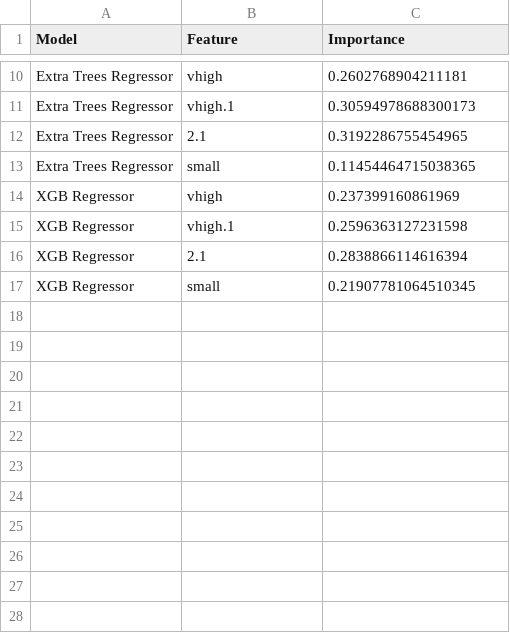
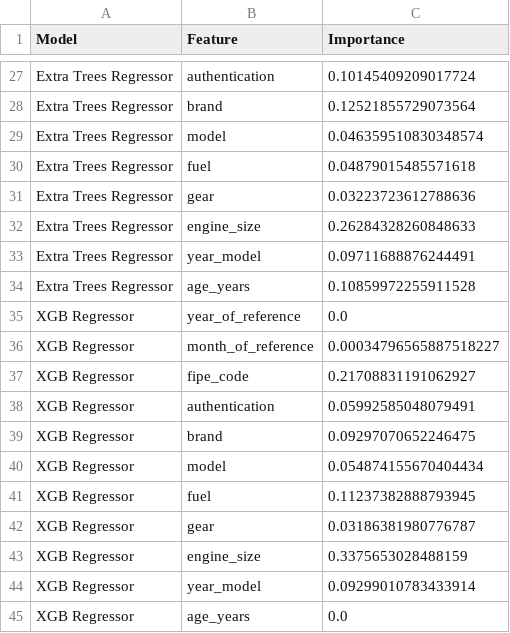
Before and after one commit to Aditya-aot/Django-Auto-ML-Explorer, a CSV file: static/csv/Feature_Importances.csv, drawn as a sheet; only a part is shown, gaps mark what is left out; addresses are those after the commit; the diff covers the shown part only; the diff names each change by its address in the sheet, - before the commit and + after, or states it on an @@ line.

```diff
--- a/static/csv/Feature_Importances.csv
+++ b/static/csv/Feature_Importances.csv
-B27 (Feature): vhigh
+B27 (Feature): authentication
-C27 (Importance): 0.2602768904211181
+C27 (Importance): 0.10145409209017724
+row 28: Extra Trees Regressor | brand | 0.12521855729073564
+row 29: Extra Trees Regressor | model | 0.046359510830348574
+row 30: Extra Trees Regressor | fuel | 0.04879015485571618
-B31 (Feature): vhigh.1
+B31 (Feature): gear
-C31 (Importance): 0.30594978688300173
+C31 (Importance): 0.03223723612788636
-B32 (Feature): 2.1
+B32 (Feature): engine_size
-C32 (Importance): 0.3192286755454965
+C32 (Importance): 0.26284328260848633
-B33 (Feature): small
+B33 (Feature): year_model
-C33 (Importance): 0.11454464715038365
+C33 (Importance): 0.09711688876244491
+row 34: Extra Trees Regressor | age_years | 0.10859972255911528
+row 35: XGB Regressor | year_of_reference | 0.0
+row 36: XGB Regressor | month_of_reference | 0.00034796565887518227
+row 37: XGB Regressor | fipe_code | 0.21708831191062927
-B38 (Feature): vhigh
+B38 (Feature): authentication
-C38 (Importance): 0.237399160861969
+C38 (Importance): 0.05992585048079491
+row 39: XGB Regressor | brand | 0.09297070652246475
+row 40: XGB Regressor | model | 0.054874155670404434
+row 41: XGB Regressor | fuel | 0.11237382888793945
-B42 (Feature): vhigh.1
+B42 (Feature): gear
-C42 (Importance): 0.2596363127231598
+C42 (Importance): 0.03186381980776787
-B43 (Feature): 2.1
+B43 (Feature): engine_size
-C43 (Importance): 0.2838866114616394
+C43 (Importance): 0.3375653028488159
-B44 (Feature): small
+B44 (Feature): year_model
-C44 (Importance): 0.21907781064510345
+C44 (Importance): 0.09299010783433914
+row 45: XGB Regressor | age_years | 0.0
```
Also changed, not shown: 17 added rows and 16 edited cells elsewhere in this file, static/csv/csv Data Analysis/attribute_summary.csv, static/csv/csv Data Analysis/correlation_matrix.csv, 20 other files.
